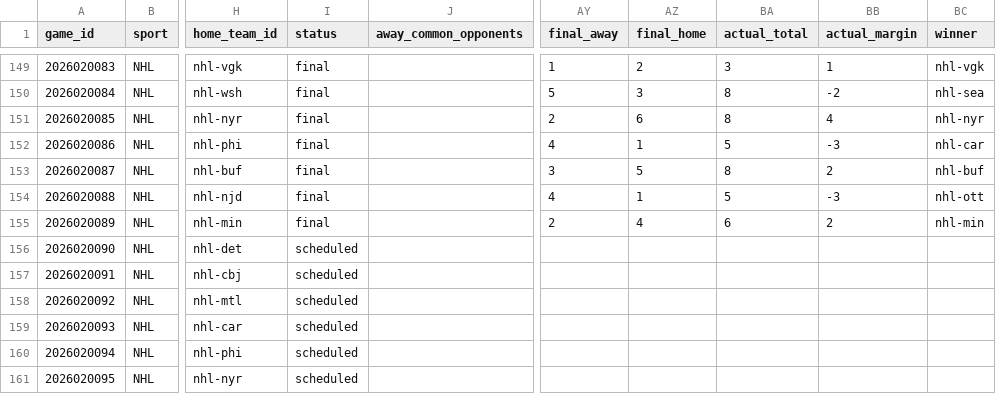
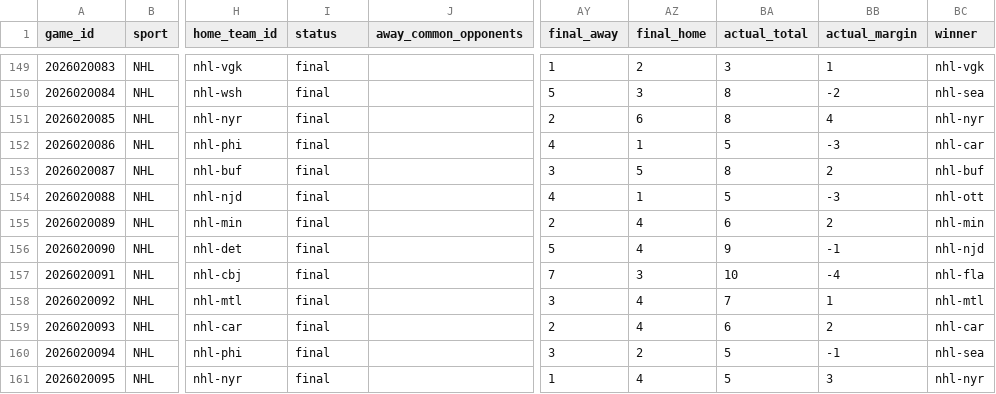
Before and after one commit to jpf5046/basic_betting_model, a CSV file: data/frames/nhl_20262027.csv, drawn as a sheet; only a part is shown, gaps mark what is left out; the diff covers the shown part only; the diff names each change by its address in the sheet, - before the commit and + after, or states it on an @@ line.

```diff
--- a/data/frames/nhl_20262027.csv
+++ b/data/frames/nhl_20262027.csv
-I156:I161 (status): scheduled
+I156:I161 (status): final
-AY156 (final_away): (empty)
+AY156 (final_away): 5
-AZ156 (final_home): (empty)
+AZ156 (final_home): 4
-BA156 (actual_total): (empty)
+BA156 (actual_total): 9
-BB156 (actual_margin): (empty)
+BB156 (actual_margin): -1
-BC156 (winner): (empty)
+BC156 (winner): nhl-njd
-AY157 (final_away): (empty)
+AY157 (final_away): 7
-AZ157 (final_home): (empty)
+AZ157 (final_home): 3
-BA157 (actual_total): (empty)
+BA157 (actual_total): 10
-BB157 (actual_margin): (empty)
+BB157 (actual_margin): -4
-BC157 (winner): (empty)
+BC157 (winner): nhl-fla
-AY158 (final_away): (empty)
+AY158 (final_away): 3
-AZ158:AZ159 (final_home): (empty)
+AZ158:AZ159 (final_home): 4
-BA158 (actual_total): (empty)
+BA158 (actual_total): 7
-BB158 (actual_margin): (empty)
+BB158 (actual_margin): 1
-BC158 (winner): (empty)
+BC158 (winner): nhl-mtl
-AY159 (final_away): (empty)
+AY159 (final_away): 2
-BA159 (actual_total): (empty)
+BA159 (actual_total): 6
-BB159 (actual_margin): (empty)
+BB159 (actual_margin): 2
-BC159 (winner): (empty)
+BC159 (winner): nhl-car
-AY160 (final_away): (empty)
+AY160 (final_away): 3
-AZ160 (final_home): (empty)
+AZ160 (final_home): 2
-BA160:BA161 (actual_total): (empty)
+BA160:BA161 (actual_total): 5
-BB160 (actual_margin): (empty)
+BB160 (actual_margin): -1
-BC160 (winner): (empty)
+BC160 (winner): nhl-sea
-AY161 (final_away): (empty)
+AY161 (final_away): 1
-AZ161 (final_home): (empty)
+AZ161 (final_home): 4
-BB161 (actual_margin): (empty)
+BB161 (actual_margin): 3
-BC161 (winner): (empty)
+BC161 (winner): nhl-nyr
```
Also changed, not shown: 2 added rows and 60 edited cells elsewhere in this file, data/nhl/games_20262027.csv, 4 other files.
